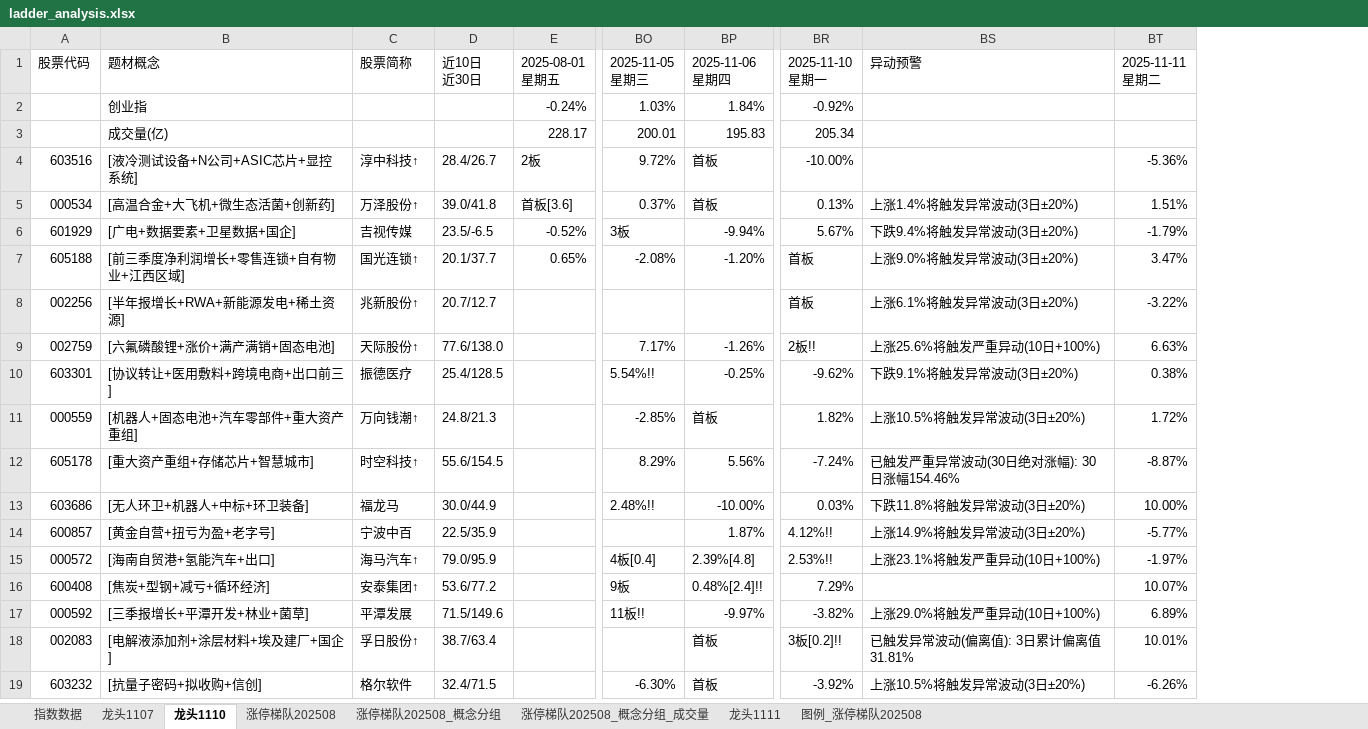
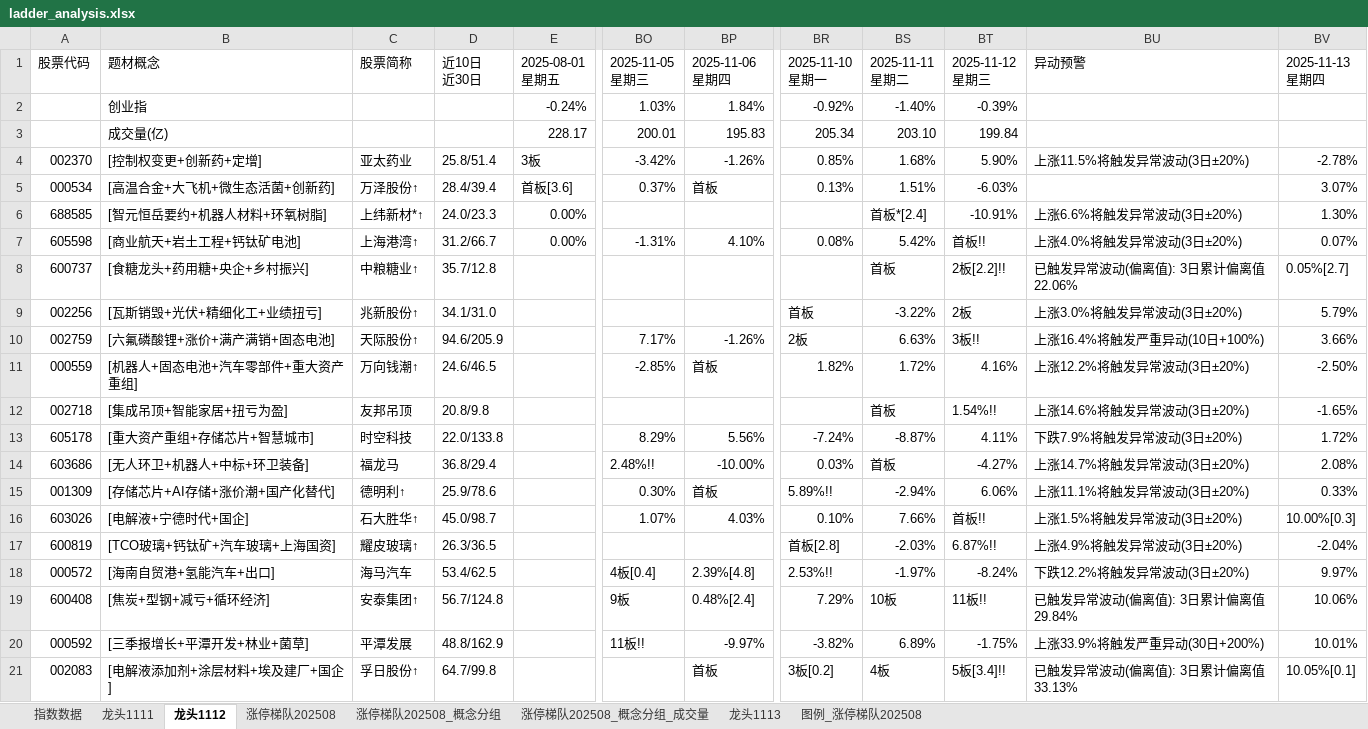
Before and after one commit to KealLiang/HardTrading, an Excel workbook: excel/ladder_analysis.xlsx, sheet 龙头1112, drawn as a sheet; only a part is shown, gaps mark what is left out; values as stored, in another font and other column widths than the file's, no cell formats; removed rows and columns are numbered as before the commit, all else as after; rows hold the shown columns only; ↵ is a line break in a cell; the diff covers the shown part only; the diff names each change by its address in the sheet, - before the commit and + after, or states it on an @@ line.

```diff
--- a/excel/ladder_analysis.xlsx (sheet 龙头1112)
+++ b/excel/ladder_analysis.xlsx (sheet 龙头1112)
-sheet tab: 龙头1110
+sheet tab: 龙头1112
-sheet tab: 龙头1107
+sheet tab: 龙头1113
@@ sheet tab order changed: 指数数据 | 龙头1111 | 龙头1112 | 涨停梯队202508 | 涨停梯队202508_概念分组 | 涨停梯队202508_概念分组_成交量 | 龙头1113 | 图例_涨停梯队202508 @@
-column D, row 1: 近10日 ↵ 近30日; row 5: 39.0/41.8; rows 8-9: 20.7/12.7 | 77.6/138.0; rows 11-13: 24.8/21.3 | 55.6/154.5 | 30.0/44.9; rows 15-18: 79.0/95.9 | 53.6/77.2 | 71.5/149.6 | 38.7/63.4
+column D, row 1: 近10日 ↵ 近30日; row 5: 28.4/39.4; rows 9-11: 34.1/31.0 | 94.6/205.9 | 24.6/46.5; rows 13-14: 22.0/133.8 | 36.8/29.4; rows 18-21: 53.4/62.5 | 56.7/124.8 | 48.8/162.9 | 64.7/99.8
-column BS, row 1: 异动预警; row 5: 上涨1.4%将触发异常波动(3日±20%); rows 8-9: 上涨6.1%将触发异常波动(3日±20%) | 上涨25.6%将触发严重异动(10日+100%); rows 11-13: 上涨10.5%将触发异常波动(3日±20%) | 已触发严重异常波动(30日绝对涨幅): 30日涨幅154.46% | 下跌11.8%将触发异常波动(3日±20%); rows 15-18: 上涨23.1%将触发严重异动(10日+100%) |  | 上涨29.0%将触发严重异动(10日+100%) | 已触发异常波动(偏离值): 3日累计偏离值31.81%
+column BT, rows 1-3: 2025-11-12 ↵ 星期三 | -0.39% | 199.84; row 5: -6.03%; rows 9-11: 2板 | 3板!! | 4.16%; rows 13-14: 4.11% | -4.27%; rows 18-21: -8.24% | 11板!! | -1.75% | 5板[3.4]!!
+column BU, row 1: 异动预警; rows 9-11: 上涨3.0%将触发异常波动(3日±20%) | 上涨16.4%将触发严重异动(10日+100%) | 上涨12.2%将触发异常波动(3日±20%); rows 13-14: 下跌7.9%将触发异常波动(3日±20%) | 上涨14.7%将触发异常波动(3日±20%); rows 18-21: 下跌12.2%将触发异常波动(3日±20%) | 已触发异常波动(偏离值): 3日累计偏离值29.84% | 上涨33.9%将触发严重异动(30日+200%) | 已触发异常波动(偏离值): 3日累计偏离值33.13%
+column BV, row 1: 2025-11-13 ↵ 星期四; row 5: 3.07%; rows 9-11: 5.79% | 3.66% | -2.50%; rows 13-14: 1.72% | 2.08%; rows 18-21: 9.97% | 10.06% | 10.01% | 10.05%[0.1]
-BS2: (empty)
+BS2: -1.40%
-BS3: (empty)
+BS3: 203.10
-row 4: 603516 | [液冷测试设备+N公司+ASIC芯片+显控系统] | 淳中科技↑ | 28.4/26.7 | 2板 | 9.72% | 首板 | -10.00% |  | -5.36%
+row 4: 002370 | [控制权变更+创新药+定增] | 亚太药业 | 25.8/51.4 | 3板 | -3.42% | -1.26% | 0.85% | 1.68% | 5.90% | 上涨11.5%将触发异常波动(3日±20%) | -2.78%
-row 6: 601929 | [广电+数据要素+卫星数据+国企] | 吉视传媒 | 23.5/-6.5 | -0.52% | 3板 | -9.94% | 5.67% | 下跌9.4%将触发异常波动(3日±20%) | -1.79%
-row 7: 605188 | [前三季度净利润增长+零售连锁+自有物业+江西区域] | 国光连锁↑ | 20.1/37.7 | 0.65% | -2.08% | -1.20% | 首板 | 上涨9.0%将触发异常波动(3日±20%) | 3.47%
+row 6: 688585 | [智元恒岳要约+机器人材料+环氧树脂] | 上纬新材*↑ | 24.0/23.3 | 0.00% |  |  |  | 首板*[2.4] | -10.91% | 上涨6.6%将触发异常波动(3日±20%) | 1.30%
+row 7: 605598 | [商业航天+岩土工程+钙钛矿电池] | 上海港湾↑ | 31.2/66.7 | 0.00% | -1.31% | 4.10% | 0.08% | 5.42% | 首板!! | 上涨4.0%将触发异常波动(3日±20%) | 0.07%
+row 8: 600737 | [食糖龙头+药用糖+央企+乡村振兴] | 中粮糖业↑ | 35.7/12.8 |  |  |  |  | 首板 | 2板[2.2]!! | 已触发异常波动(偏离值): 3日累计偏离值22.06% | 0.05%[2.7]
-B9: [半年报增长+RWA+新能源发电+稀土资源]
+B9: [瓦斯销毁+光伏+精细化工+业绩扭亏]
-BR10: 2板!!
+BR10: 2板
-row 10: 603301 | [协议转让+医用敷料+跨境电商+出口前三] | 振德医疗 | 25.4/128.5 |  | 5.54%!! | -0.25% | -9.62% | 下跌9.1%将触发异常波动(3日±20%) | 0.38%
+row 12: 002718 | [集成吊顶+智能家居+扭亏为盈] | 友邦吊顶 | 20.8/9.8 |  |  |  |  | 首板 | 1.54%!! | 上涨14.6%将触发异常波动(3日±20%) | -1.65%
-C13: 时空科技↑
+C13: 时空科技
-BS14: 10.00%
+BS14: 首板
-row 14: 600857 | [黄金自营+扭亏为盈+老字号] | 宁波中百 | 22.5/35.9 |  |  | 1.87% | 4.12%!! | 上涨14.9%将触发异常波动(3日±20%) | -5.77%
+row 15: 001309 | [存储芯片+AI存储+涨价潮+国产化替代] | 德明利↑ | 25.9/78.6 |  | 0.30% | 首板 | 5.89%!! | -2.94% | 6.06% | 上涨11.1%将触发异常波动(3日±20%) | 0.33%
+row 16: 603026 | [电解液+宁德时代+国企] | 石大胜华↑ | 45.0/98.7 |  | 1.07% | 4.03% | 0.10% | 7.66% | 首板!! | 上涨1.5%将触发异常波动(3日±20%) | 10.00%[0.3]
+row 17: 600819 | [TCO玻璃+钙钛矿+汽车玻璃+上海国资] | 耀皮玻璃↑ | 26.3/36.5 |  |  |  | 首板[2.8] | -2.03% | 6.87%!! | 上涨4.9%将触发异常波动(3日±20%) | -2.04%
-C18: 海马汽车↑
+C18: 海马汽车
-BP19: 0.48%[2.4]!!
+BP19: 0.48%[2.4]
-BS19: 10.07%
+BS19: 10板
-BR21: 3板[0.2]!!
+BR21: 3板[0.2]
-BS21: 10.01%
+BS21: 4板
-row 19: 603232 | [抗量子密码+拟收购+信创] | 格尔软件 | 32.4/71.5 |  | -6.30% | 首板 | -3.92% | 上涨10.5%将触发异常波动(3日±20%) | -6.26%
```
Also changed, not shown: 3 added rows, 3 removed rows and 15 edited cells elsewhere in this sheet, sheet 涨停梯队202508_概念分组_成交量, sheet 涨停梯队202508, sheet 涨停梯队202508_概念分组, sheet 图例_涨停梯队202508, sheet 指数数据, sheet 龙头1111, cell formats, hidden cells, excel/fupan_analysis.xlsx, excel/fupan_stocks_non_main.xlsx, 5 other files.
